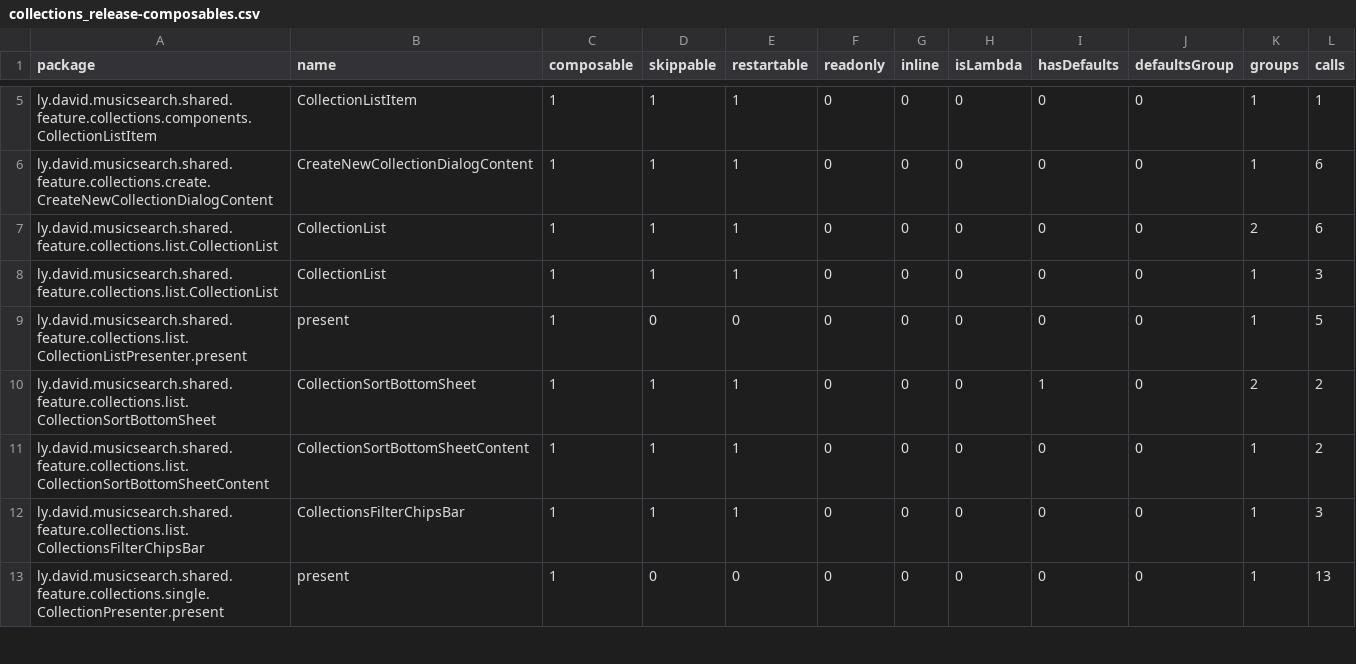
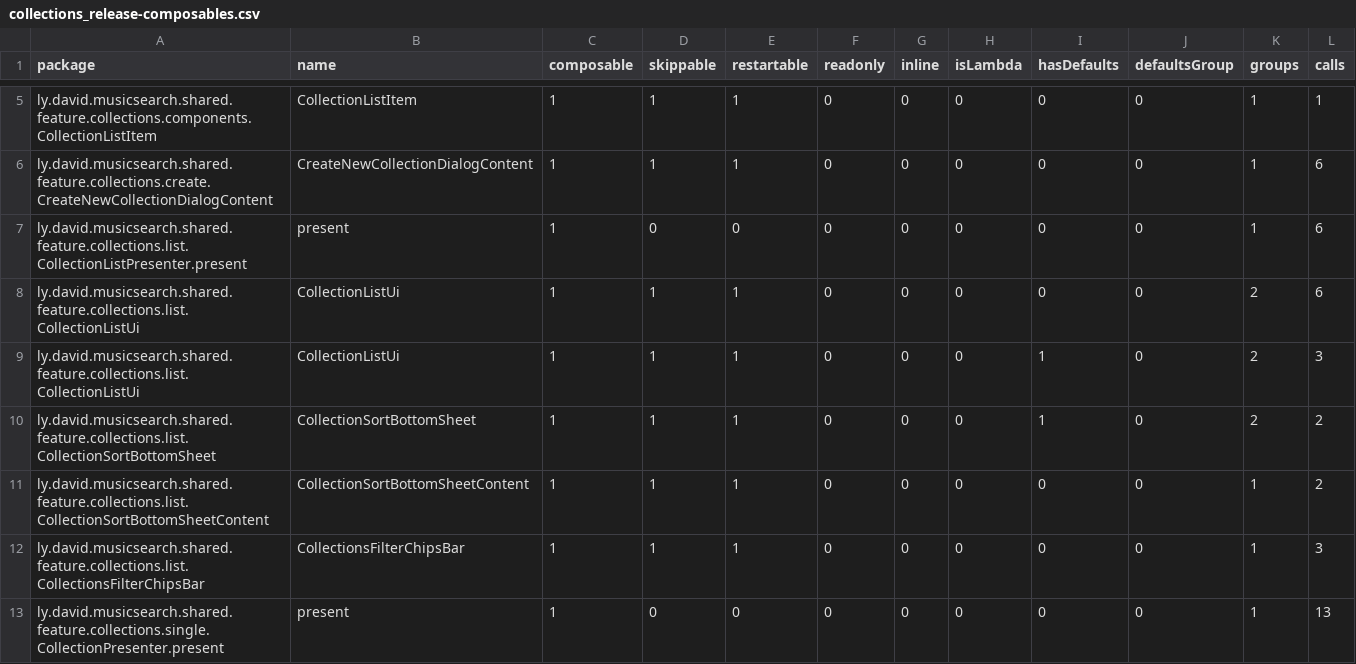
Before and after one commit to lydavid/MusicSearch, a CSV file: shared/feature/collections/collections_release-composables.csv, drawn as a sheet; only a part is shown, gaps mark what is left out.

```diff
--- a/shared/feature/collections/collections_release-composables.csv
+++ b/shared/feature/collections/collections_release-composables.csv
@@ -6,5 +6,5 @@ ly.david.musicsearch.shared.feature.collections.components.CollectionListItem,Co
 ly.david.musicsearch.shared.feature.collections.create.CreateNewCollectionDialogContent,CreateNewCollectionDialogContent,1,1,1,0,0,0,0,0,1,6,
-ly.david.musicsearch.shared.feature.collections.list.CollectionList,CollectionList,1,1,1,0,0,0,0,0,2,6,
-ly.david.musicsearch.shared.feature.collections.list.CollectionList,CollectionList,1,1,1,0,0,0,0,0,1,3,
-ly.david.musicsearch.shared.feature.collections.list.CollectionListPresenter.present,present,1,0,0,0,0,0,0,0,1,5,
+ly.david.musicsearch.shared.feature.collections.list.CollectionListPresenter.present,present,1,0,0,0,0,0,0,0,1,6,
+ly.david.musicsearch.shared.feature.collections.list.CollectionListUi,CollectionListUi,1,1,1,0,0,0,0,0,2,6,
+ly.david.musicsearch.shared.feature.collections.list.CollectionListUi,CollectionListUi,1,1,1,0,0,0,1,0,2,3,
 ly.david.musicsearch.shared.feature.collections.list.CollectionSortBottomSheet,CollectionSortBottomSheet,1,1,1,0,0,0,1,0,2,2,
```
Also changed, not shown: android/feature/nowplaying/nowplaying_release-composables.csv, android/feature/spotify/spotify_release-composables.csv, 34 other files.
